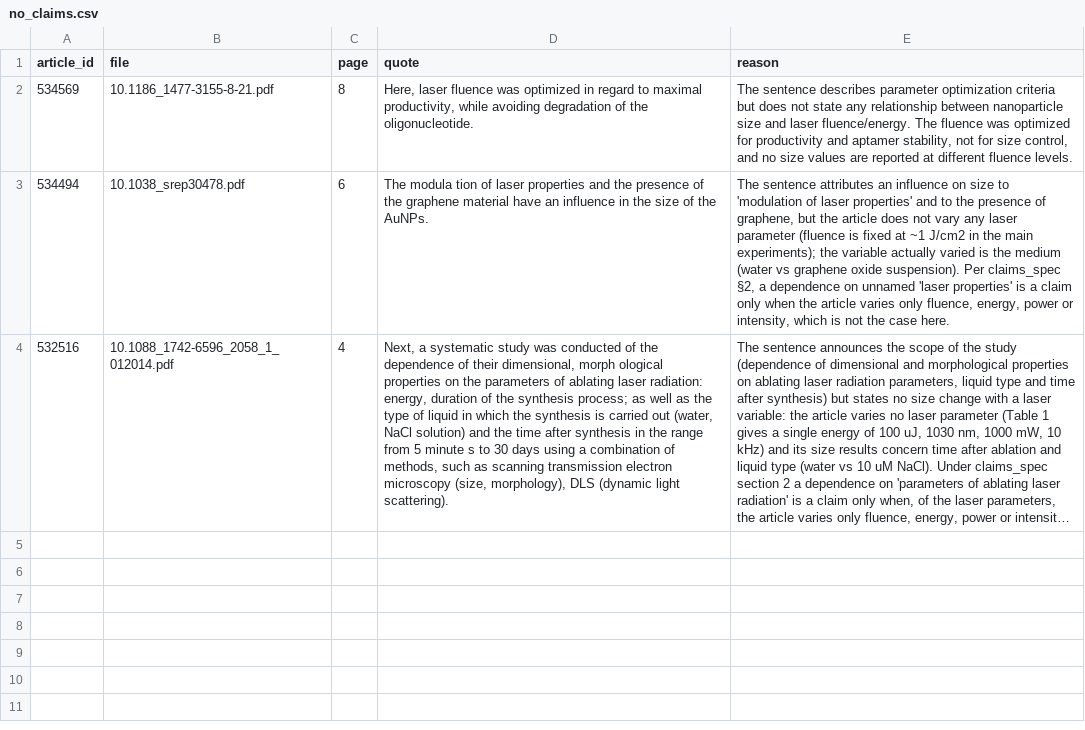
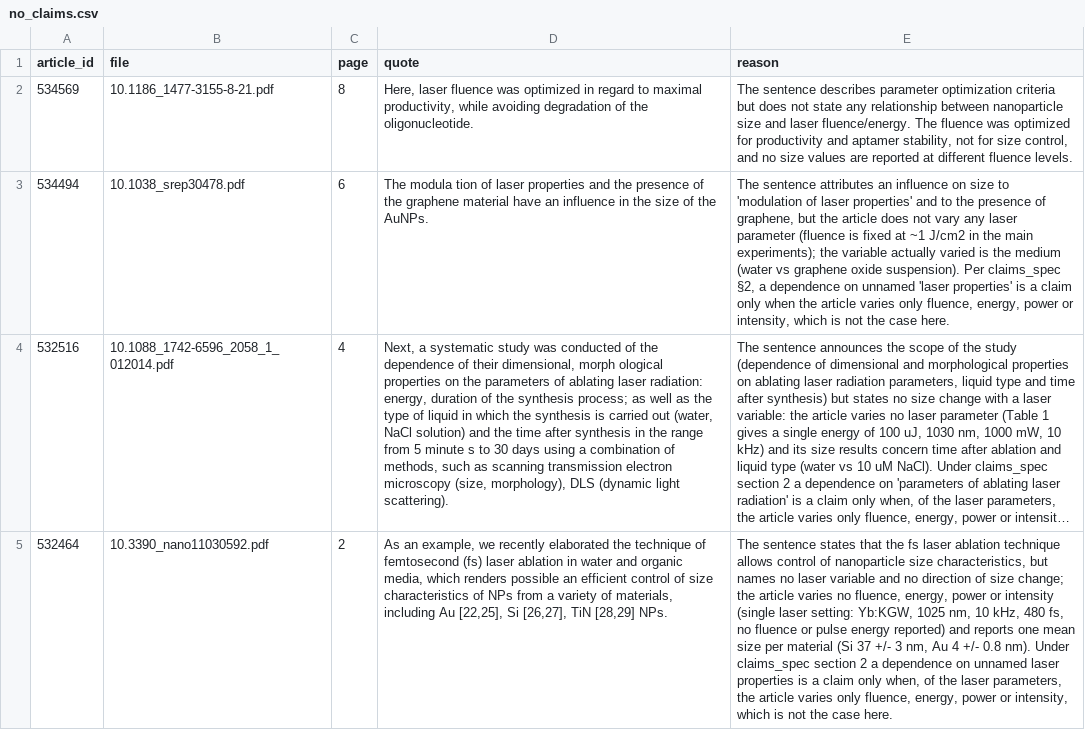
Before and after one commit to Kaldarinz/ai4science_proj, a CSV file: results/no_claims.csv, drawn as a sheet; long unchanged cells end in …; the diff names each change by its address in the sheet, - before the commit and + after, or states it on an @@ line.

Commit message:
Article 532464: no-claim record, reading attestation, memory and diary

```diff
--- a/results/no_claims.csv
+++ b/results/no_claims.csv
+row 5: 532464 | 10.3390_nano11030592.pdf | 2 | As an example, we recently elaborated the technique of femtosecond (fs) laser ablation in water and organic media, which renders possible an efficient control of size characteristics of NPs from a variety of materials, including Au [22,25], Si [26,27], TiN [28,29] NPs. | The sentence states that the fs laser ablation technique allows control of nanoparticle size characteristics, but names no laser variable and no direction of size change; the article varies no fluence, energy, power or intensity (single laser setting: Yb:KGW, 1025 nm, 10 kHz, 480 fs, no fluence or pulse energy reported) and reports one mean size per material (Si 37 +/- 3 nm, Au 4 +/- 0.8 nm). Under claims_spec section 2 a dependence on unnamed laser properties is a claim only when, of the laser parameters, the article varies only fluence, energy, power or intensity, which is not the case here.
```
Also changed, not shown: results/extraction_status.csv, 2 other files.
